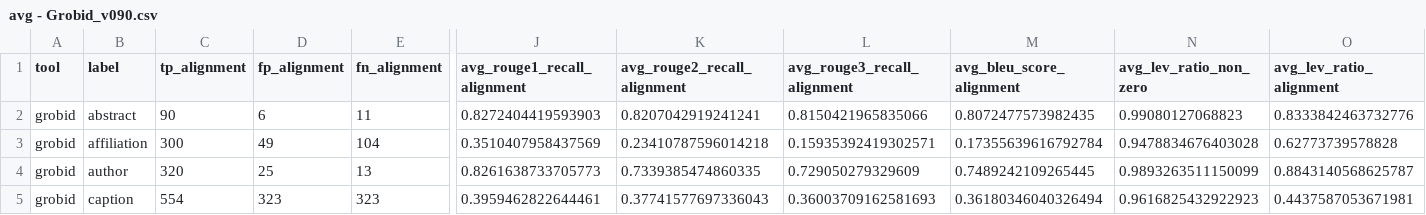
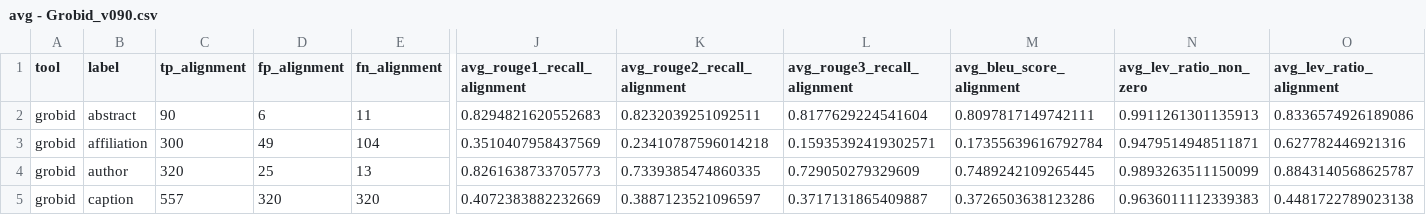
Before and after one commit to NB1717/eSciBench, a CSV file: data/results/avg - Grobid_v090.csv, drawn as a sheet; only a part is shown, gaps mark what is left out; the diff covers the shown part only; the diff names each change by its address in the sheet, - before the commit and + after, or states it on an @@ line.

Commit message:
Update GROBID 0.9 benchmark results and runner

```diff
--- a/data/results/avg - Grobid_v090.csv
+++ b/data/results/avg - Grobid_v090.csv
-J2 (avg_rouge1_recall_alignment): 0.8272404419593903
+J2 (avg_rouge1_recall_alignment): 0.8294821620552683
-K2 (avg_rouge2_recall_alignment): 0.8207042919241241
+K2 (avg_rouge2_recall_alignment): 0.8232039251092511
-L2 (avg_rouge3_recall_alignment): 0.8150421965835066
+L2 (avg_rouge3_recall_alignment): 0.8177629224541604
-M2 (avg_bleu_score_alignment): 0.8072477573982435
+M2 (avg_bleu_score_alignment): 0.8097817149742111
-N2 (avg_lev_ratio_non_zero): 0.99080127068823
+N2 (avg_lev_ratio_non_zero): 0.9911261301135913
-O2 (avg_lev_ratio_alignment): 0.8333842463732776
+O2 (avg_lev_ratio_alignment): 0.8336574926189086
-N3 (avg_lev_ratio_non_zero): 0.9478834676403028
+N3 (avg_lev_ratio_non_zero): 0.9479514948511871
-O3 (avg_lev_ratio_alignment): 0.62773739578828
+O3 (avg_lev_ratio_alignment): 0.627782446921316
-C5 (tp_alignment): 554
+C5 (tp_alignment): 557
-D5 (fp_alignment): 323
+D5 (fp_alignment): 320
-E5 (fn_alignment): 323
+E5 (fn_alignment): 320
-J5 (avg_rouge1_recall_alignment): 0.3959462822644461
+J5 (avg_rouge1_recall_alignment): 0.4072383882232669
-K5 (avg_rouge2_recall_alignment): 0.37741577697336043
+K5 (avg_rouge2_recall_alignment): 0.3887123521096597
-L5 (avg_rouge3_recall_alignment): 0.36003709162581693
+L5 (avg_rouge3_recall_alignment): 0.3717131865409887
-M5 (avg_bleu_score_alignment): 0.36180346040326494
+M5 (avg_bleu_score_alignment): 0.3726503638123286
-N5 (avg_lev_ratio_non_zero): 0.9616825432922923
+N5 (avg_lev_ratio_non_zero): 0.9636011112339383
-O5 (avg_lev_ratio_alignment): 0.4437587053671981
+O5 (avg_lev_ratio_alignment): 0.4481722789023138
```
Also changed, not shown: 72 edited cells elsewhere in this file, 2 other files.
